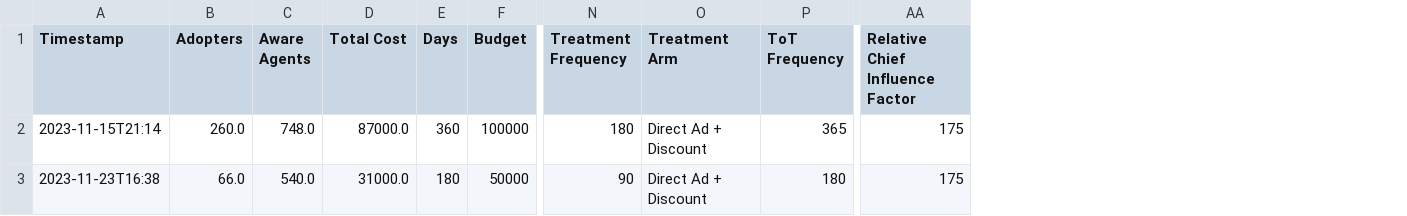
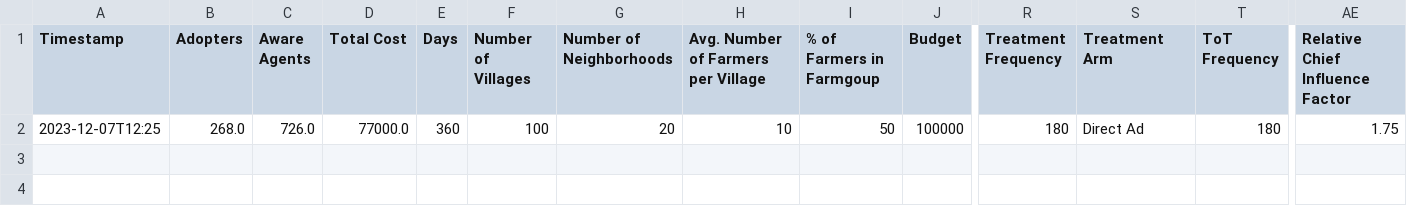
Before and after one commit to MIDisSa/automator, a CSV file: model-results-go-here/modelResults.csv, drawn as a sheet; only a part is shown, gaps mark what is left out; removed rows and columns are numbered as before the commit, all else as after; rows hold the shown columns only; the diff names each change by its address in the sheet, - before the commit and + after, or states it on an @@ line.

```diff
--- a/model-results-go-here/modelResults.csv
+++ b/model-results-go-here/modelResults.csv
+column F (Number of Villages), row 2: 100
+column G (Number of Neighborhoods), row 2: 20
+column H, rows 1-2: Avg. Number of Farmers per Village | 10
+column I (% of Farmers in Farmgoup), row 2: 50
-A2 (Timestamp): 2023-11-15T21:14
+A2 (Timestamp): 2023-12-07T12:25
-B2 (Adopters): 260.0
+B2 (Adopters): 268.0
-C2 (Aware Agents): 748.0
+C2 (Aware Agents): 726.0
-D2 (Total Cost): 87000.0
+D2 (Total Cost): 77000.0
-S2 (Treatment Arm): Direct Ad + Discount
+S2 (Treatment Arm): Direct Ad
-T2 (ToT Frequency): 365
+T2 (ToT Frequency): 180
-AE2 (Relative Chief Influence Factor): 175
+AE2 (Relative Chief Influence Factor): 1.75
-row 3: 2023-11-23T16:38 | 66.0 | 540.0 | 31000.0 | 180 | 50000 | 90 | Direct Ad + Discount | 180 | 175
```
Also changed, not shown: optimization-results-go-here/optimizationResults.csv, 7 other files.
